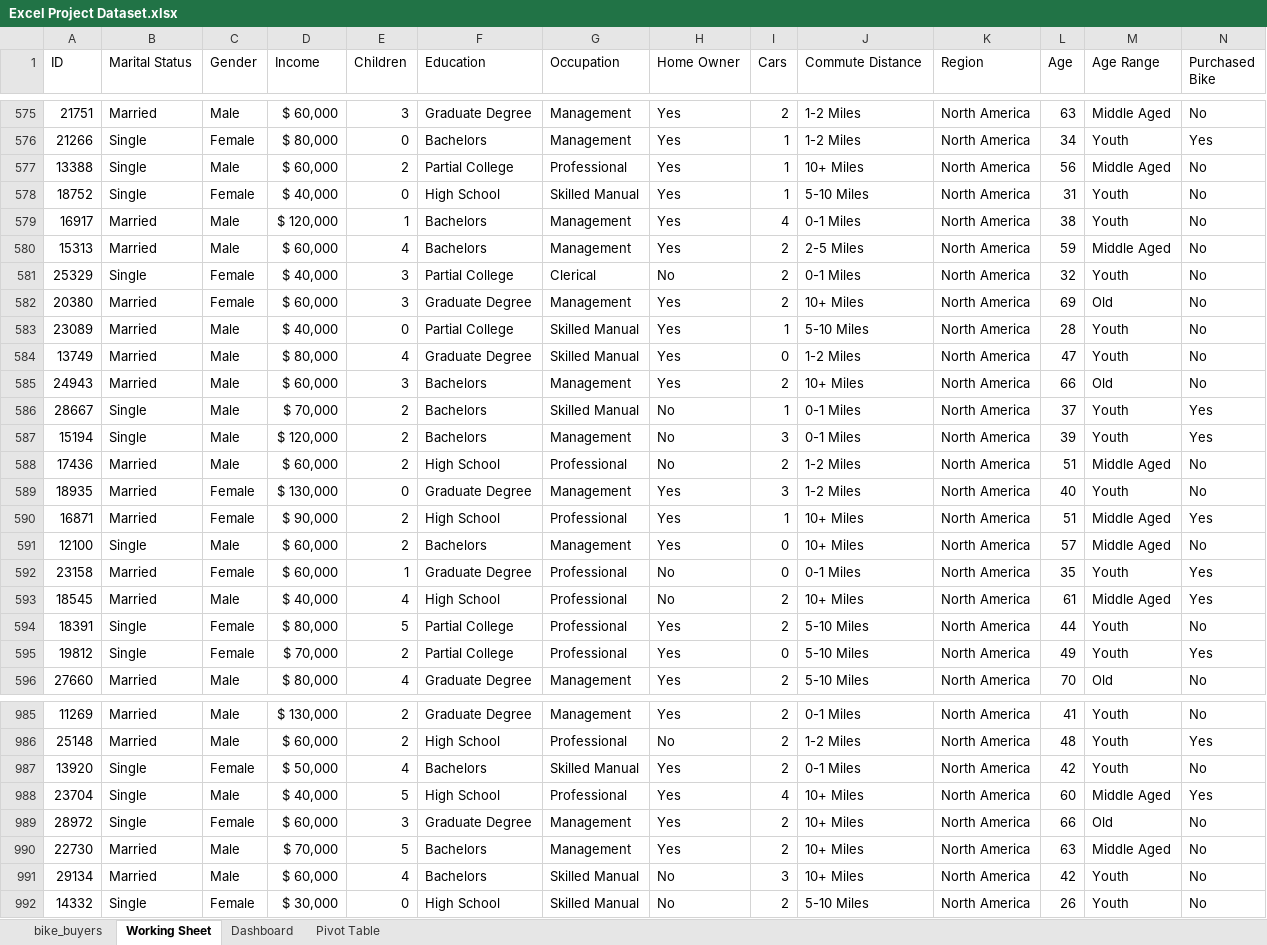
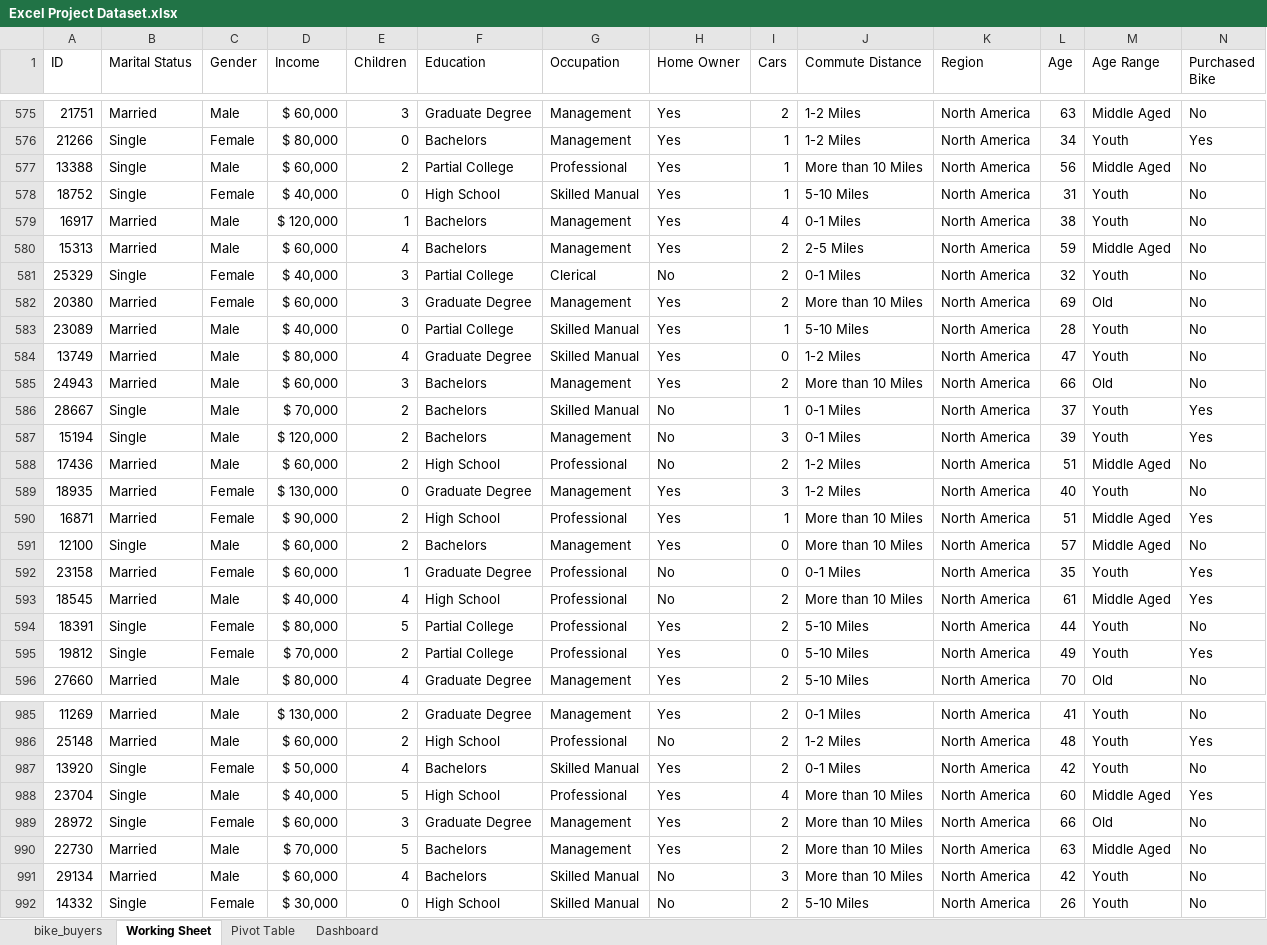
Before and after one commit to Babi-B/Bike-Sales-Dashboard, an Excel workbook: Excel Project Dataset.xlsx, sheet Working Sheet, drawn as a sheet; only a part is shown, gaps mark what is left out; values as stored, in another font and other column widths than the file's, no borders; the diff covers the shown part only; the diff names each change by its address in the sheet, - before the commit and + after, or states it on an @@ line.

Commit message:
Pivot table

```diff
--- a/Excel Project Dataset.xlsx (sheet Working Sheet)
+++ b/Excel Project Dataset.xlsx (sheet Working Sheet)
@@ sheet tab order changed: bike_buyers | Working Sheet | Pivot Table | Dashboard @@
-J577 (Commute Distance): 10+ Miles
+J577 (Commute Distance): More than 10 Miles
-J582 (Commute Distance): 10+ Miles
+J582 (Commute Distance): More than 10 Miles
-J585 (Commute Distance): 10+ Miles
+J585 (Commute Distance): More than 10 Miles
-J590:J591 (Commute Distance): 10+ Miles
+J590:J591 (Commute Distance): More than 10 Miles
-J593 (Commute Distance): 10+ Miles
+J593 (Commute Distance): More than 10 Miles
-J988:J991 (Commute Distance): 10+ Miles
+J988:J991 (Commute Distance): More than 10 Miles
```
Also changed, not shown: 101 edited cells elsewhere in this sheet, sheet Pivot Table, charts or pictures.
